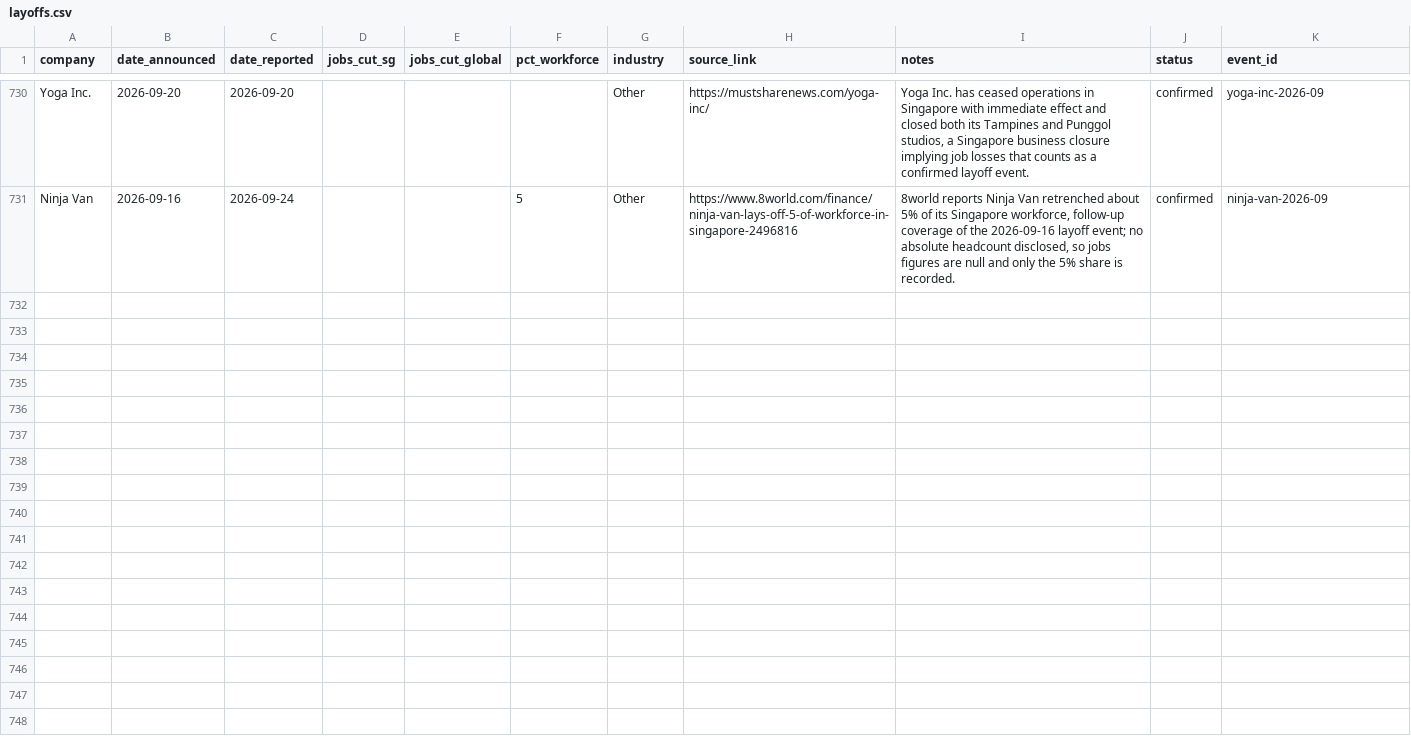
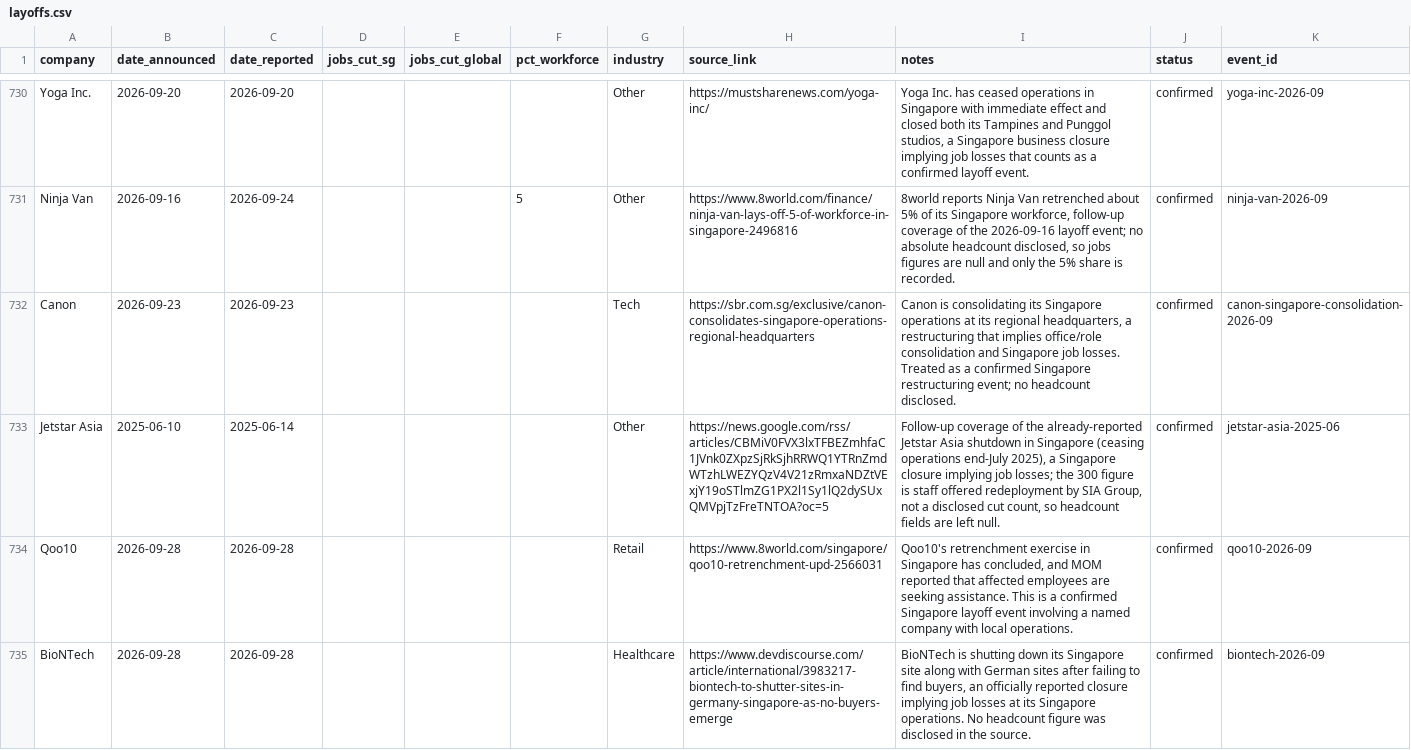
Before and after one commit to luarss/sg-layoffz, a CSV file: data/layoffs.csv, drawn as a sheet; only a part is shown, gaps mark what is left out; the diff names each change by its address in the sheet, - before the commit and + after, or states it on an @@ line.

```diff
--- a/data/layoffs.csv
+++ b/data/layoffs.csv
+row 732: Canon | 2026-09-23 | 2026-09-23 |  |  |  | Tech | https://sbr.com.sg/exclusive/canon-consolidates-singapore-operations-regional-headquarters | Canon is consolidating its Singapore operations at its regional headquarters, a restructuring that implies office/role consolidation and Singapore job losses. Treated as a confirmed Singapore restructuring event; no headcount disclosed. | confirmed | canon-singapore-consolidation-2026-09
+row 733: Jetstar Asia | 2025-06-10 | 2025-06-14 |  |  |  | Other | https://news.google.com/rss/articles/CBMiV0FVX3lxTFBEZmhfaC1JVnk0ZXpzSjRkSjhRRWQ1YTRnZmdWTzhLWEZYQzV4V21zRmxaNDZtVExjY19oSTlmZG1PX2l1Sy1lQ2dySUxQMVpjTzFreTNTOA?oc=5 | Follow-up coverage of the already-reported Jetstar Asia shutdown in Singapore (ceasing operations end-July 2025), a Singapore closure implying job losses; the 300 figure is staff offered redeployment by SIA Group, not a disclosed cut count, so headcount fields are left null. | confirmed | jetstar-asia-2025-06
+row 734: Qoo10 | 2026-09-28 | 2026-09-28 |  |  |  | Retail | https://www.8world.com/singapore/qoo10-retrenchment-upd-2566031 | Qoo10's retrenchment exercise in Singapore has concluded, and MOM reported that affected employees are seeking assistance. This is a confirmed Singapore layoff event involving a named company with local operations. | confirmed | qoo10-2026-09
+row 735: BioNTech | 2026-09-28 | 2026-09-28 |  |  |  | Healthcare | https://www.devdiscourse.com/article/international/3983217-biontech-to-shutter-sites-in-germany-singapore-as-no-buyers-emerge | BioNTech is shutting down its Singapore site along with German sites after failing to find buyers, an officially reported closure implying job losses at its Singapore operations. No headcount figure was disclosed in the source. | confirmed | biontech-2026-09
```
Also changed, not shown: 4 other files.
